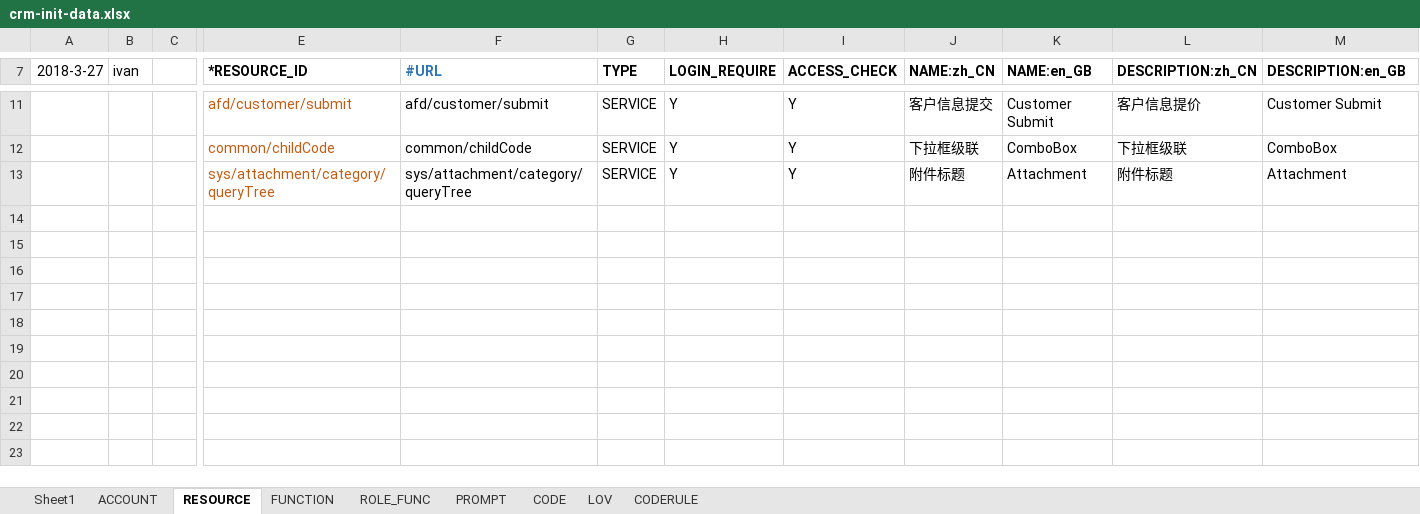
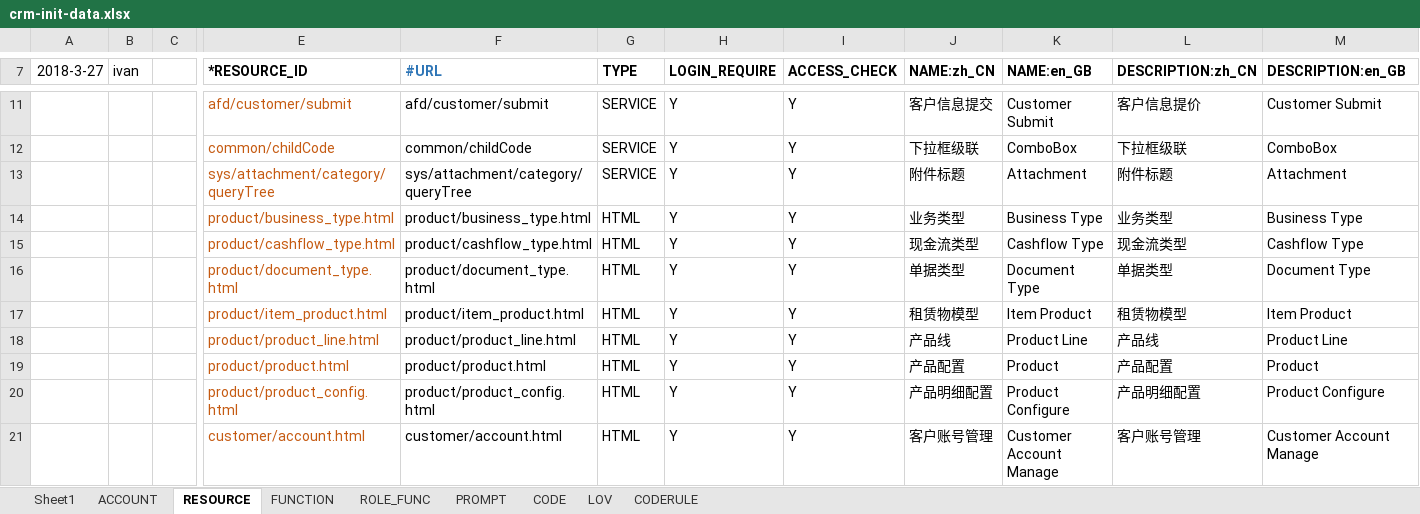
Before and after one commit to IvanStephenYuan/JRAP_Lease, an Excel workbook: jrap-crm-db/src/main/java/com/jingrui/jrap/db/data/crm-init-data.xlsx, sheet RESOURCE, drawn as a sheet; only a part is shown, gaps mark what is left out; values as stored, in another font and other column widths than the file's, no borders; rows hold the shown columns only; the diff names each change by its address in the sheet, - before the commit and + after, or states it on an @@ line.

```diff
--- a/jrap-crm-db/src/main/java/com/jingrui/jrap/db/data/crm-init-data.xlsx (sheet RESOURCE)
+++ b/jrap-crm-db/src/main/java/com/jingrui/jrap/db/data/crm-init-data.xlsx (sheet RESOURCE)
+row 14:  |  |  | product/business_type.html | product/business_type.html | HTML | Y | Y | 业务类型 | Business Type | 业务类型 | Business Type
+row 15:  |  |  | product/cashflow_type.html | product/cashflow_type.html | HTML | Y | Y | 现金流类型 | Cashflow Type | 现金流类型 | Cashflow Type
+row 16:  |  |  | product/document_type.html | product/document_type.html | HTML | Y | Y | 单据类型 | Document Type | 单据类型 | Document Type
+row 17:  |  |  | product/item_product.html | product/item_product.html | HTML | Y | Y | 租赁物模型 | Item Product | 租赁物模型 | Item Product
+row 18:  |  |  | product/product_line.html | product/product_line.html | HTML | Y | Y | 产品线 | Product Line | 产品线 | Product Line
+row 19:  |  |  | product/product.html | product/product.html | HTML | Y | Y | 产品配置 | Product | 产品配置 | Product
+row 20:  |  |  | product/product_config.html | product/product_config.html | HTML | Y | Y | 产品明细配置 | Product Configure | 产品明细配置 | Product Configure
+row 21:  |  |  | customer/account.html | customer/account.html | HTML | Y | Y | 客户账号管理 | Customer Account Manage | 客户账号管理 | Customer Account Manage
```
Also changed, not shown: sheet PROMPT, sheet FUNCTION, sheet ROLE_FUNC, 11 other files.
